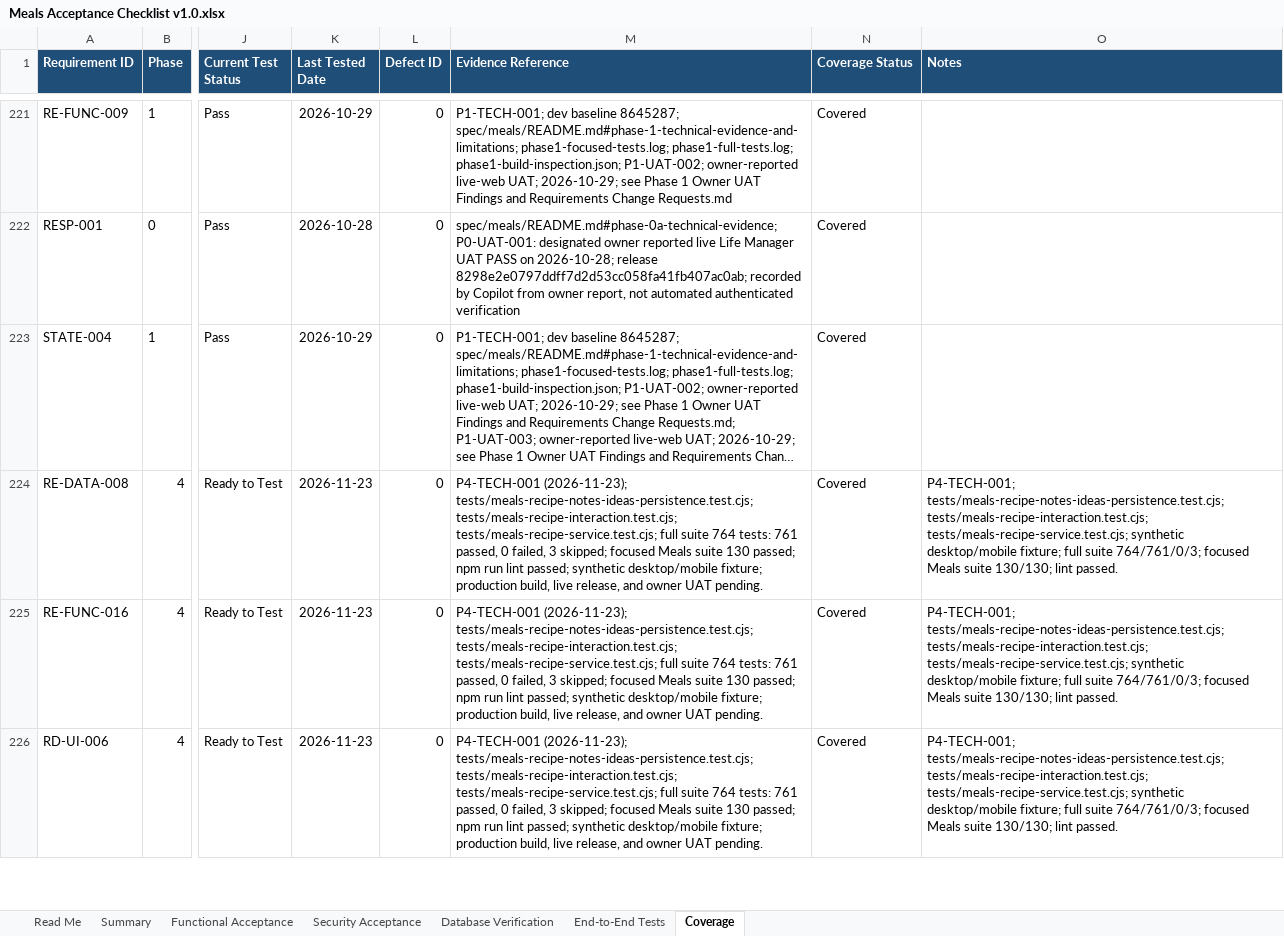
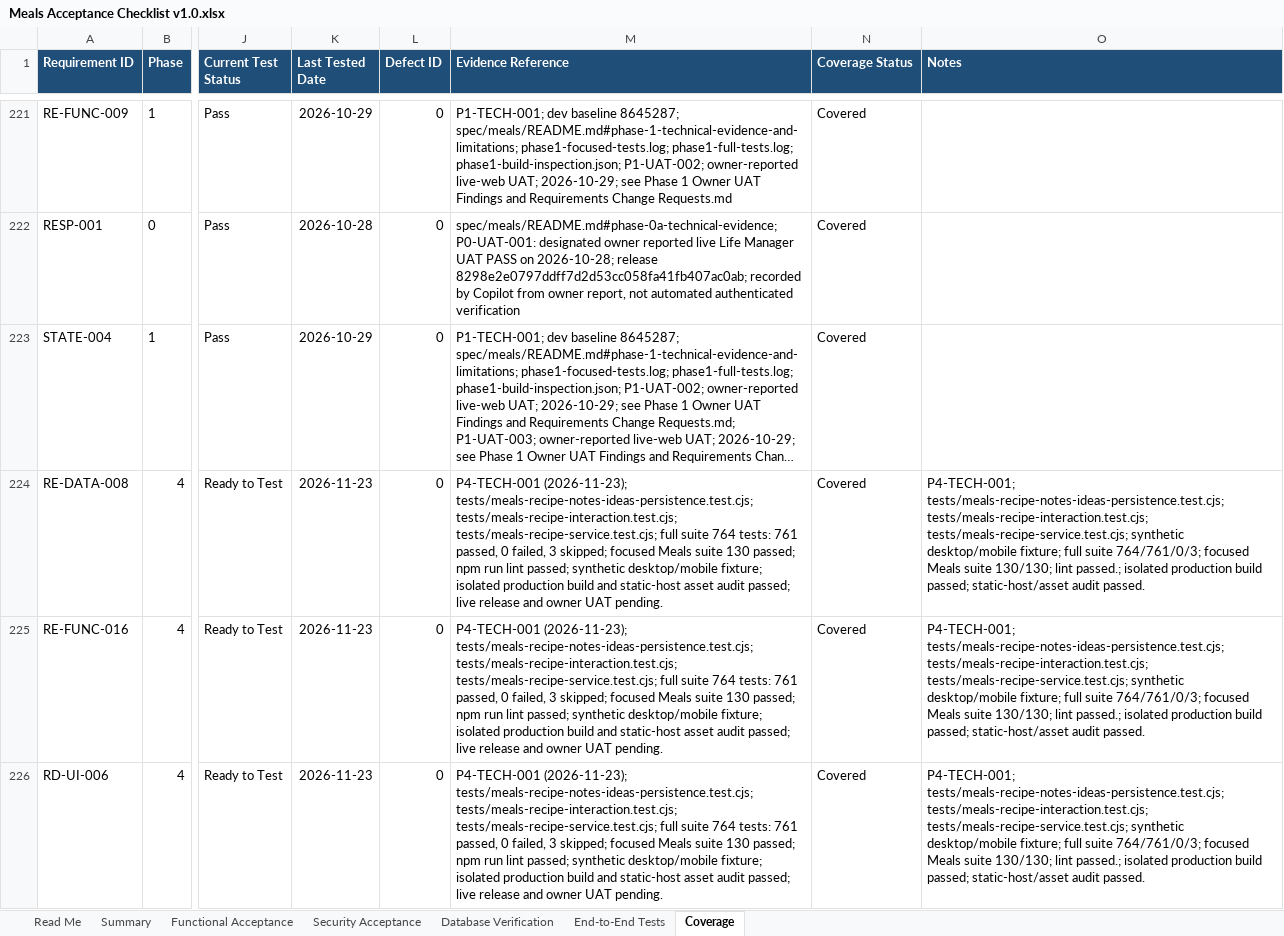
Before and after one commit to wescooper06/HomeMaintenanceApp, an Excel workbook: spec/meals/Meals Acceptance Checklist v1.0.xlsx, sheet Coverage, drawn as a sheet; only a part is shown, gaps mark what is left out; long unchanged cells end in …; values as stored, in another font and other column widths than the file's, no borders; table styles not drawn; the diff covers the shown part only; the diff names each change by its address in the sheet, - before the commit and + after, or states it on an @@ line.

```diff
--- a/spec/meals/Meals Acceptance Checklist v1.0.xlsx (sheet Coverage)
+++ b/spec/meals/Meals Acceptance Checklist v1.0.xlsx (sheet Coverage)
-M224:M226 (Evidence Reference): …desktop/mobile fixture; production build, live release, and owner…
+M224:M226 (Evidence Reference): …desktop/mobile fixture; isolated production build and static-host asset audit passed; live release and owner…
-O224:O226 (Notes): …130/130; lint passed.
+O224:O226 (Notes): …130/130; lint passed.; isolated production build passed; static-host/asset audit passed.
```
Also changed, not shown: 14 edited cells elsewhere in this sheet, sheet Functional Acceptance, sheet Summary.
